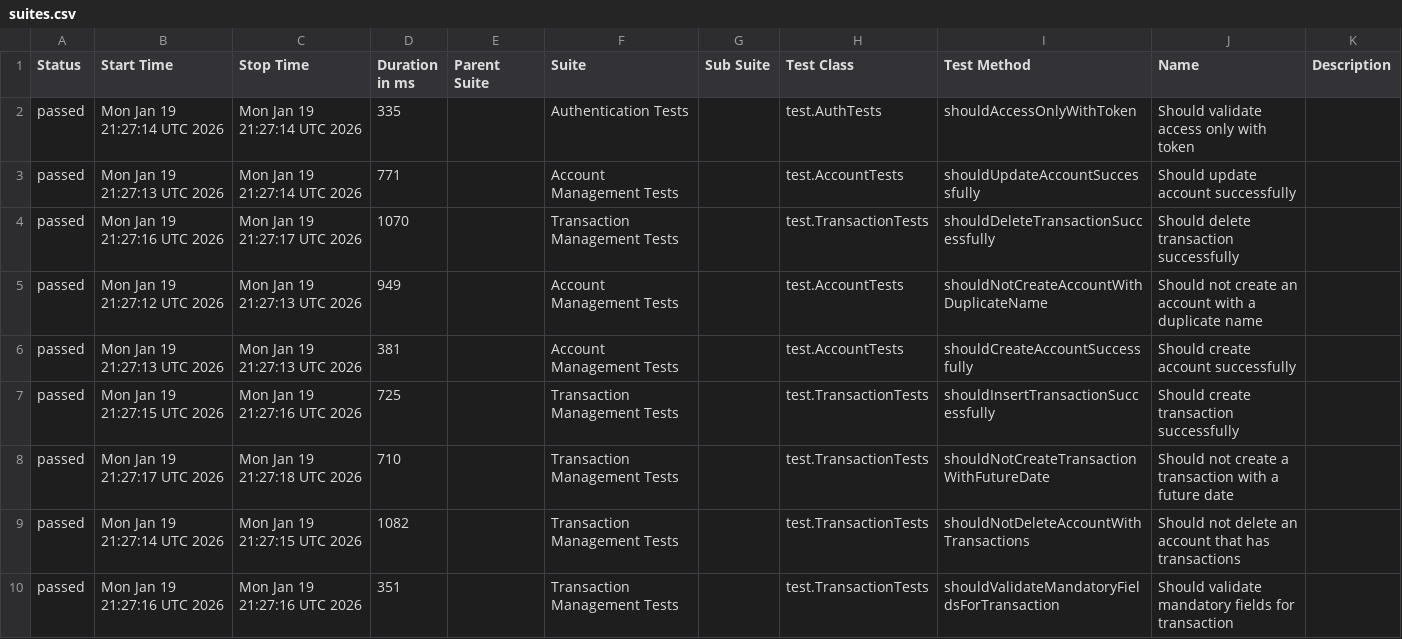
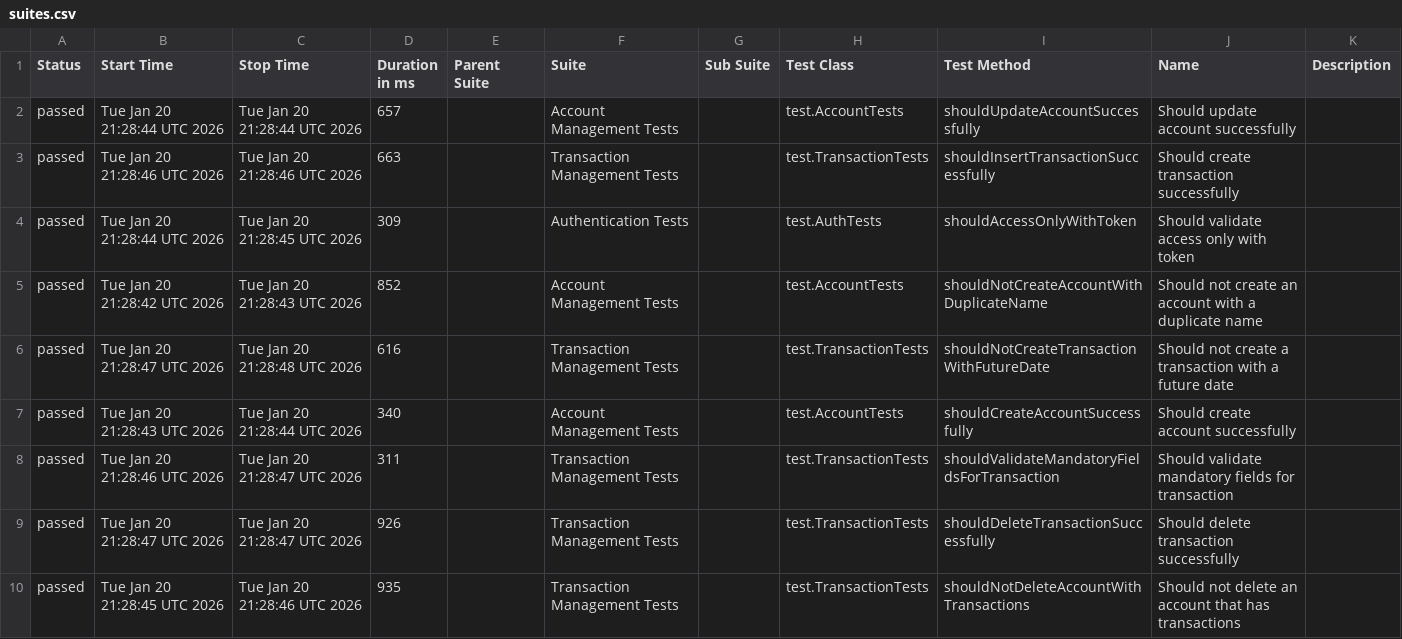
Before and after one commit to JosinaldoGJunior/java-automation-api, a CSV file: data/suites.csv, drawn as a sheet.

```diff
--- a/data/suites.csv
+++ b/data/suites.csv
@@ -1,10 +1,10 @@
 "Status","Start Time","Stop Time","Duration in ms","Parent Suite","Suite","Sub Suite","Test Class","Test Method","Name","Description"
-"passed","Mon Jan 19 21:27:14 UTC 2026","Mon Jan 19 21:27:14 UTC 2026","335","","Authentication Tests","","test.AuthTests","shouldAccessOnlyWithToken","Should validate access only with token",""
-"passed","Mon Jan 19 21:27:13 UTC 2026","Mon Jan 19 21:27:14 UTC 2026","771","","Account Management Tests","","test.AccountTests","shouldUpdateAccountSuccessfully","Should update account successfully",""
-"passed","Mon Jan 19 21:27:16 UTC 2026","Mon Jan 19 21:27:17 UTC 2026","1070","","Transaction Management Tests","","test.TransactionTests","shouldDeleteTransactionSuccessfully","Should delete transaction successfully",""
-"passed","Mon Jan 19 21:27:12 UTC 2026","Mon Jan 19 21:27:13 UTC 2026","949","","Account Management Tests","","test.AccountTests","shouldNotCreateAccountWithDuplicateName","Should not create an account with a duplicate name",""
-"passed","Mon Jan 19 21:27:13 UTC 2026","Mon Jan 19 21:27:13 UTC 2026","381","","Account Management Tests","","test.AccountTests","shouldCreateAccountSuccessfully","Should create account successfully",""
-"passed","Mon Jan 19 21:27:15 UTC 2026","Mon Jan 19 21:27:16 UTC 2026","725","","Transaction Management Tests","","test.TransactionTests","shouldInsertTransactionSuccessfully","Should create transaction successfully",""
-"passed","Mon Jan 19 21:27:17 UTC 2026","Mon Jan 19 21:27:18 UTC 2026","710","","Transaction Management Tests","","test.TransactionTests","shouldNotCreateTransactionWithFutureDate","Should not create a transaction with a future date",""
-"passed","Mon Jan 19 21:27:14 UTC 2026","Mon Jan 19 21:27:15 UTC 2026","1082","","Transaction Management Tests","","test.TransactionTests","shouldNotDeleteAccountWithTransactions","Should not delete an account that has transactions",""
-"passed","Mon Jan 19 21:27:16 UTC 2026","Mon Jan 19 21:27:16 UTC 2026","351","","Transaction Management Tests","","test.TransactionTests","shouldValidateMandatoryFieldsForTransaction","Should validate mandatory fields for transaction",""
+"passed","Tue Jan 20 21:28:44 UTC 2026","Tue Jan 20 21:28:44 UTC 2026","657","","Account Management Tests","","test.AccountTests","shouldUpdateAccountSuccessfully","Should update account successfully",""
+"passed","Tue Jan 20 21:28:46 UTC 2026","Tue Jan 20 21:28:46 UTC 2026","663","","Transaction Management Tests","","test.TransactionTests","shouldInsertTransactionSuccessfully","Should create transaction successfully",""
+"passed","Tue Jan 20 21:28:44 UTC 2026","Tue Jan 20 21:28:45 UTC 2026","309","","Authentication Tests","","test.AuthTests","shouldAccessOnlyWithToken","Should validate access only with token",""
+"passed","Tue Jan 20 21:28:42 UTC 2026","Tue Jan 20 21:28:43 UTC 2026","852","","Account Management Tests","","test.AccountTests","shouldNotCreateAccountWithDuplicateName","Should not create an account with a duplicate name",""
+"passed","Tue Jan 20 21:28:47 UTC 2026","Tue Jan 20 21:28:48 UTC 2026","616","","Transaction Management Tests","","test.TransactionTests","shouldNotCreateTransactionWithFutureDate","Should not create a transaction with a future date",""
+"passed","Tue Jan 20 21:28:43 UTC 2026","Tue Jan 20 21:28:44 UTC 2026","340","","Account Management Tests","","test.AccountTests","shouldCreateAccountSuccessfully","Should create account successfully",""
+"passed","Tue Jan 20 21:28:46 UTC 2026","Tue Jan 20 21:28:47 UTC 2026","311","","Transaction Management Tests","","test.TransactionTests","shouldValidateMandatoryFieldsForTransaction","Should validate mandatory fields for transaction",""
+"passed","Tue Jan 20 21:28:47 UTC 2026","Tue Jan 20 21:28:47 UTC 2026","926","","Transaction Management Tests","","test.TransactionTests","shouldDeleteTransactionSuccessfully","Should delete transaction successfully",""
+"passed","Tue Jan 20 21:28:45 UTC 2026","Tue Jan 20 21:28:46 UTC 2026","935","","Transaction Management Tests","","test.TransactionTests","shouldNotDeleteAccountWithTransactions","Should not delete an account that has transactions",""
```
Also changed, not shown: 31 other files.
